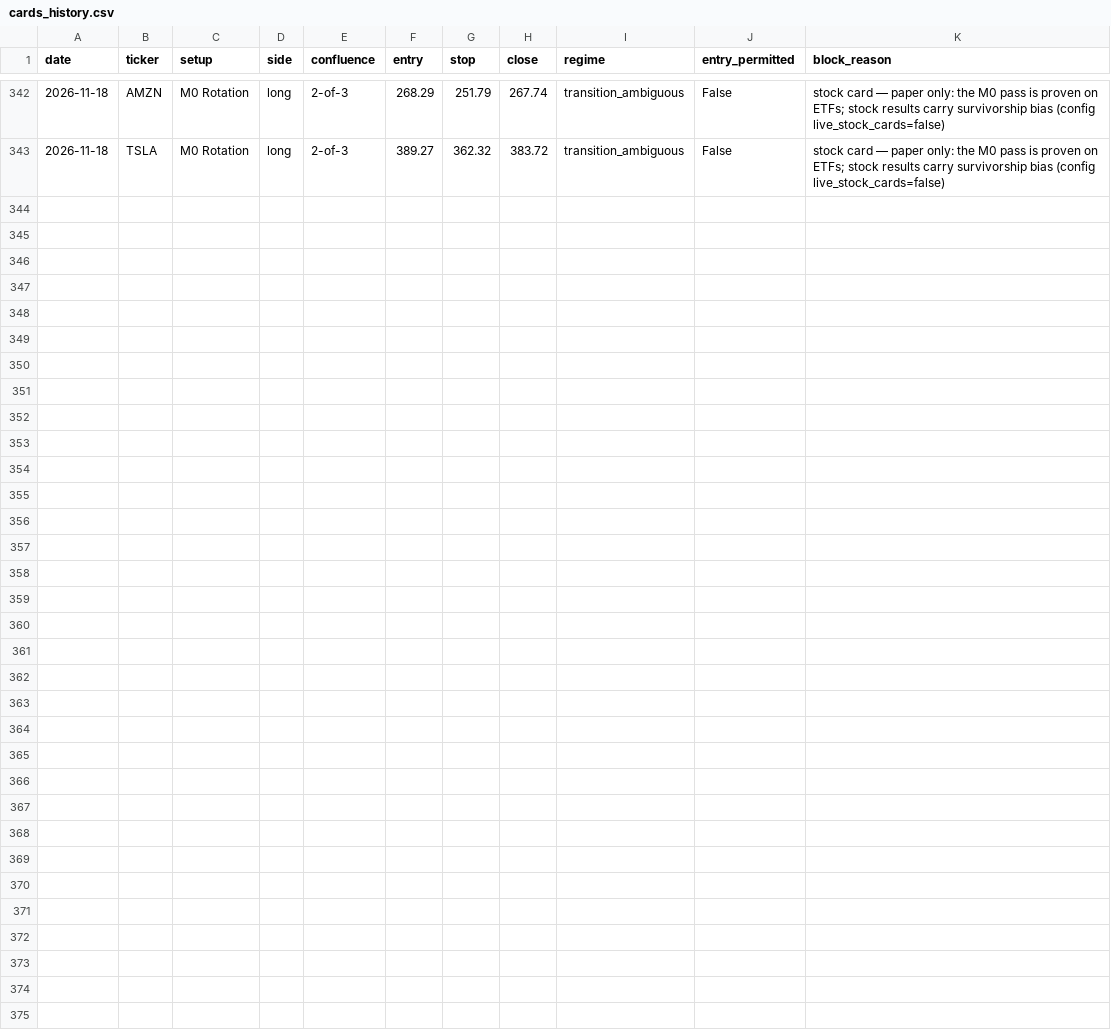
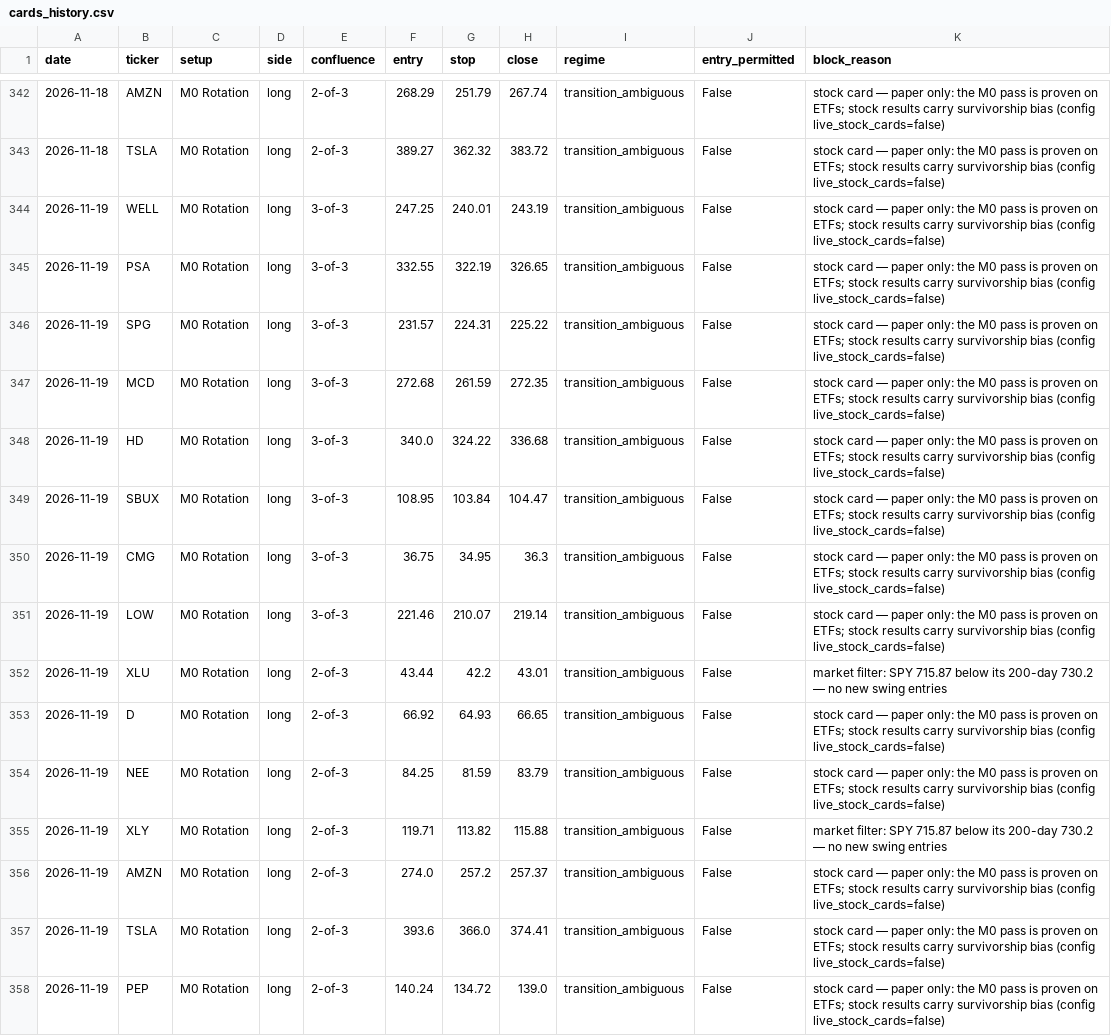
Before and after one commit to timothylundeen2008-web/Portfolio-Tracker, a CSV file: logs/swing/cards_history.csv, drawn as a sheet; only a part is shown, gaps mark what is left out; the diff names each change by its address in the sheet, - before the commit and + after, or states it on an @@ line.

```diff
--- a/logs/swing/cards_history.csv
+++ b/logs/swing/cards_history.csv
+row 344: 2026-11-19 | WELL | M0 Rotation | long | 3-of-3 | 247.25 | 240.01 | 243.19 | transition_ambiguous | False | stock card — paper only: the M0 pass is proven on ETFs; stock results carry survivorship bias (config live_stock_cards=false)
+row 345: 2026-11-19 | PSA | M0 Rotation | long | 3-of-3 | 332.55 | 322.19 | 326.65 | transition_ambiguous | False | stock card — paper only: the M0 pass is proven on ETFs; stock results carry survivorship bias (config live_stock_cards=false)
+row 346: 2026-11-19 | SPG | M0 Rotation | long | 3-of-3 | 231.57 | 224.31 | 225.22 | transition_ambiguous | False | stock card — paper only: the M0 pass is proven on ETFs; stock results carry survivorship bias (config live_stock_cards=false)
+row 347: 2026-11-19 | MCD | M0 Rotation | long | 3-of-3 | 272.68 | 261.59 | 272.35 | transition_ambiguous | False | stock card — paper only: the M0 pass is proven on ETFs; stock results carry survivorship bias (config live_stock_cards=false)
+row 348: 2026-11-19 | HD | M0 Rotation | long | 3-of-3 | 340.0 | 324.22 | 336.68 | transition_ambiguous | False | stock card — paper only: the M0 pass is proven on ETFs; stock results carry survivorship bias (config live_stock_cards=false)
+row 349: 2026-11-19 | SBUX | M0 Rotation | long | 3-of-3 | 108.95 | 103.84 | 104.47 | transition_ambiguous | False | stock card — paper only: the M0 pass is proven on ETFs; stock results carry survivorship bias (config live_stock_cards=false)
+row 350: 2026-11-19 | CMG | M0 Rotation | long | 3-of-3 | 36.75 | 34.95 | 36.3 | transition_ambiguous | False | stock card — paper only: the M0 pass is proven on ETFs; stock results carry survivorship bias (config live_stock_cards=false)
+row 351: 2026-11-19 | LOW | M0 Rotation | long | 3-of-3 | 221.46 | 210.07 | 219.14 | transition_ambiguous | False | stock card — paper only: the M0 pass is proven on ETFs; stock results carry survivorship bias (config live_stock_cards=false)
+row 352: 2026-11-19 | XLU | M0 Rotation | long | 2-of-3 | 43.44 | 42.2 | 43.01 | transition_ambiguous | False | market filter: SPY 715.87 below its 200-day 730.2 — no new swing entries
+row 353: 2026-11-19 | D | M0 Rotation | long | 2-of-3 | 66.92 | 64.93 | 66.65 | transition_ambiguous | False | stock card — paper only: the M0 pass is proven on ETFs; stock results carry survivorship bias (config live_stock_cards=false)
+row 354: 2026-11-19 | NEE | M0 Rotation | long | 2-of-3 | 84.25 | 81.59 | 83.79 | transition_ambiguous | False | stock card — paper only: the M0 pass is proven on ETFs; stock results carry survivorship bias (config live_stock_cards=false)
+row 355: 2026-11-19 | XLY | M0 Rotation | long | 2-of-3 | 119.71 | 113.82 | 115.88 | transition_ambiguous | False | market filter: SPY 715.87 below its 200-day 730.2 — no new swing entries
+row 356: 2026-11-19 | AMZN | M0 Rotation | long | 2-of-3 | 274.0 | 257.2 | 257.37 | transition_ambiguous | False | stock card — paper only: the M0 pass is proven on ETFs; stock results carry survivorship bias (config live_stock_cards=false)
+row 357: 2026-11-19 | TSLA | M0 Rotation | long | 2-of-3 | 393.6 | 366.0 | 374.41 | transition_ambiguous | False | stock card — paper only: the M0 pass is proven on ETFs; stock results carry survivorship bias (config live_stock_cards=false)
+row 358: 2026-11-19 | PEP | M0 Rotation | long | 2-of-3 | 140.24 | 134.72 | 139.0 | transition_ambiguous | False | stock card — paper only: the M0 pass is proven on ETFs; stock results carry survivorship bias (config live_stock_cards=false)
```
Also changed, not shown: 3 other files.
